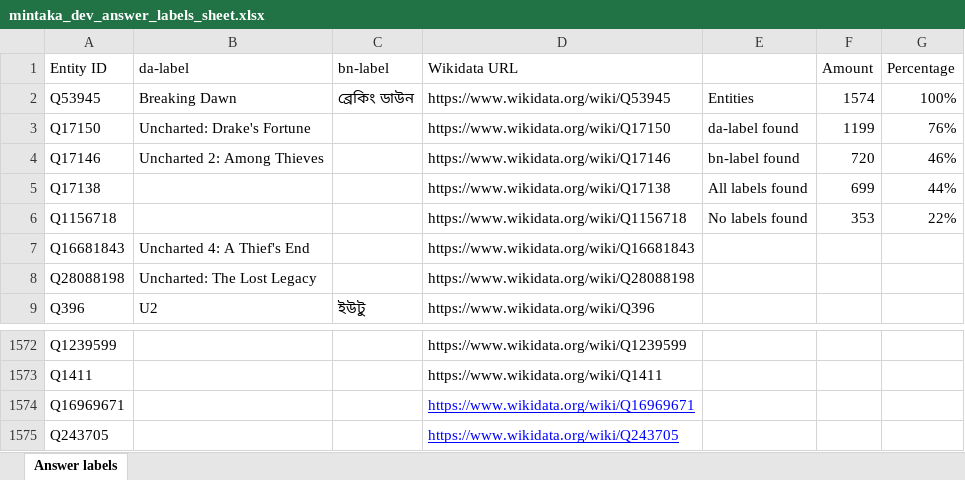
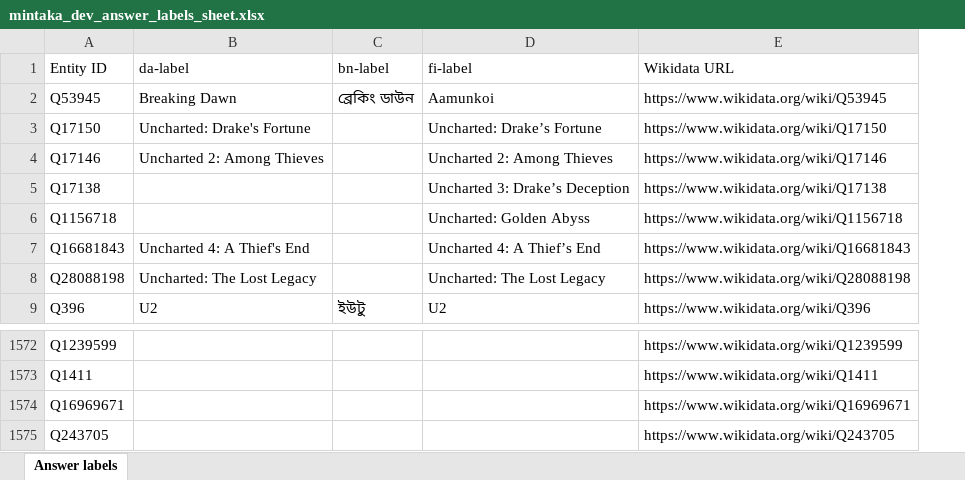
Before and after one commit to SW6-Low-Resource-Language/dataset-generation, an Excel workbook: outputs/answer_labels/mintaka_dev_answer_labels_sheet.xlsx, sheet Answer labels, drawn as a sheet; only a part is shown, gaps mark what is left out; values as stored, in another font and other column widths than the file's, no borders; removed rows and columns are numbered as before the commit, all else as after; the diff names each change by its address in the sheet, - before the commit and + after, or states it on an @@ line.

```diff
--- a/outputs/answer_labels/mintaka_dev_answer_labels_sheet.xlsx (sheet Answer labels)
+++ b/outputs/answer_labels/mintaka_dev_answer_labels_sheet.xlsx (sheet Answer labels)
+column D (fi-label), rows 2-9: Aamunkoi | Uncharted: Drake’s Fortune | Uncharted 2: Among Thieves | Uncharted 3: Drake’s Deception | Uncharted: Golden Abyss | Uncharted 4: A Thief’s End | Uncharted: The Lost Legacy | U2
-column E, rows 2-6: Entities | da-label found | bn-label found | All labels found | No labels found
-column F (Amount), rows 2-6: 1574 | 1199 | 720 | 699 | 353
-column G (Percentage), rows 2-6: 100% | 76% | 46% | 44% | 22%
@@ E1574:E1575 underline: on → off, text colour: #0000FF → black @@
```
Also changed, not shown: outputs/answer_labels/mintaka_test_answer_labels_sheet.xlsx, outputs/sampling/sampled_translations.xlsx, 17 other files.
